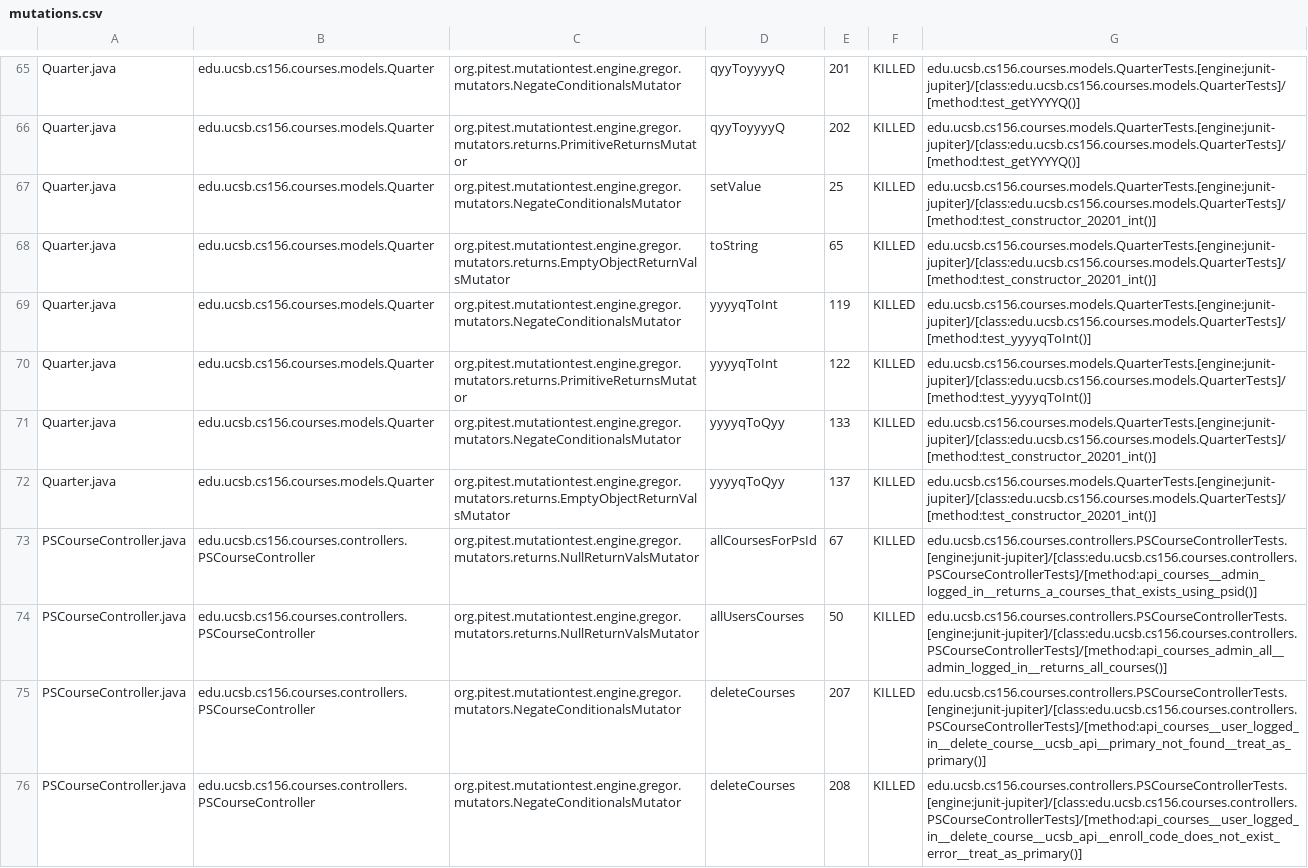
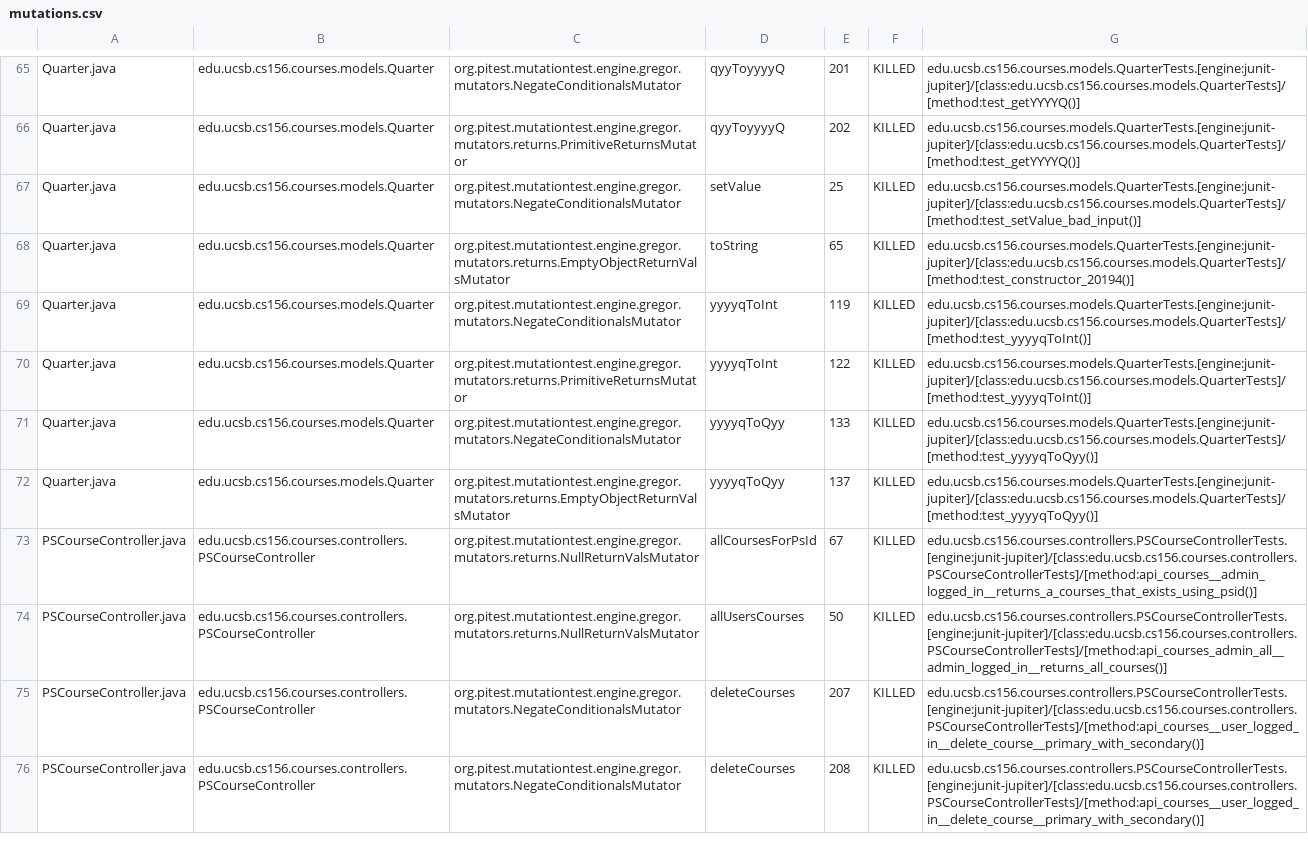
Before and after one commit to ucsb-cs156-w24/proj-courses-w24-5pm-4, a CSV file: prs/26/pitest/mutations.csv, drawn as a sheet; only a part is shown, gaps mark what is left out; the diff covers the shown part only.

Commit message:
Deploying to gh-pages from @ ucsb-cs156-w24/proj-courses-w24-5pm-4@dee3c18492486730e38bee9896ec45e4a1125be0 🚀

```diff
--- a/prs/26/pitest/mutations.csv
+++ b/prs/26/pitest/mutations.csv
@@ -66,11 +66,11 @@ Quarter.java,edu.ucsb.cs156.courses.models.Quarter,org.pitest.mutationtest.engin
 Quarter.java,edu.ucsb.cs156.courses.models.Quarter,org.pitest.mutationtest.engine.gregor.mutators.returns.PrimitiveReturnsMutator,qyyToyyyyQ,202,KILLED,edu.ucsb.cs156.courses.models.QuarterTests.[engine:junit-jupiter]/[class:edu.ucsb.cs156.courses.models.QuarterTests]/[method:test_getYYYYQ()]
-Quarter.java,edu.ucsb.cs156.courses.models.Quarter,org.pitest.mutationtest.engine.gregor.mutators.NegateConditionalsMutator,setValue,25,KILLED,edu.ucsb.cs156.courses.models.QuarterTests.[engine:junit-jupiter]/[class:edu.ucsb.cs156.courses.models.QuarterTests]/[method:test_constructor_20201_int()]
-Quarter.java,edu.ucsb.cs156.courses.models.Quarter,org.pitest.mutationtest.engine.gregor.mutators.returns.EmptyObjectReturnValsMutator,toString,65,KILLED,edu.ucsb.cs156.courses.models.QuarterTests.[engine:junit-jupiter]/[class:edu.ucsb.cs156.courses.models.QuarterTests]/[method:test_constructor_20201_int()]
+Quarter.java,edu.ucsb.cs156.courses.models.Quarter,org.pitest.mutationtest.engine.gregor.mutators.NegateConditionalsMutator,setValue,25,KILLED,edu.ucsb.cs156.courses.models.QuarterTests.[engine:junit-jupiter]/[class:edu.ucsb.cs156.courses.models.QuarterTests]/[method:test_setValue_bad_input()]
+Quarter.java,edu.ucsb.cs156.courses.models.Quarter,org.pitest.mutationtest.engine.gregor.mutators.returns.EmptyObjectReturnValsMutator,toString,65,KILLED,edu.ucsb.cs156.courses.models.QuarterTests.[engine:junit-jupiter]/[class:edu.ucsb.cs156.courses.models.QuarterTests]/[method:test_constructor_20194()]
 Quarter.java,edu.ucsb.cs156.courses.models.Quarter,org.pitest.mutationtest.engine.gregor.mutators.NegateConditionalsMutator,yyyyqToInt,119,KILLED,edu.ucsb.cs156.courses.models.QuarterTests.[engine:junit-jupiter]/[class:edu.ucsb.cs156.courses.models.QuarterTests]/[method:test_yyyyqToInt()]
 Quarter.java,edu.ucsb.cs156.courses.models.Quarter,org.pitest.mutationtest.engine.gregor.mutators.returns.PrimitiveReturnsMutator,yyyyqToInt,122,KILLED,edu.ucsb.cs156.courses.models.QuarterTests.[engine:junit-jupiter]/[class:edu.ucsb.cs156.courses.models.QuarterTests]/[method:test_yyyyqToInt()]
-Quarter.java,edu.ucsb.cs156.courses.models.Quarter,org.pitest.mutationtest.engine.gregor.mutators.NegateConditionalsMutator,yyyyqToQyy,133,KILLED,edu.ucsb.cs156.courses.models.QuarterTests.[engine:junit-jupiter]/[class:edu.ucsb.cs156.courses.models.QuarterTests]/[method:test_constructor_20201_int()]
-Quarter.java,edu.ucsb.cs156.courses.models.Quarter,org.pitest.mutationtest.engine.gregor.mutators.returns.EmptyObjectReturnValsMutator,yyyyqToQyy,137,KILLED,edu.ucsb.cs156.courses.models.QuarterTests.[engine:junit-jupiter]/[class:edu.ucsb.cs156.courses.models.QuarterTests]/[method:test_constructor_20201_int()]
+Quarter.java,edu.ucsb.cs156.courses.models.Quarter,org.pitest.mutationtest.engine.gregor.mutators.NegateConditionalsMutator,yyyyqToQyy,133,KILLED,edu.ucsb.cs156.courses.models.QuarterTests.[engine:junit-jupiter]/[class:edu.ucsb.cs156.courses.models.QuarterTests]/[method:test_yyyyqToQyy()]
+Quarter.java,edu.ucsb.cs156.courses.models.Quarter,org.pitest.mutationtest.engine.gregor.mutators.returns.EmptyObjectReturnValsMutator,yyyyqToQyy,137,KILLED,edu.ucsb.cs156.courses.models.QuarterTests.[engine:junit-jupiter]/[class:edu.ucsb.cs156.courses.models.QuarterTests]/[method:test_yyyyqToQyy()]
 PSCourseController.java,edu.ucsb.cs156.courses.controllers.PSCourseController,org.pitest.mutationtest.engine.gregor.mutators.returns.NullReturnValsMutator,allCoursesForPsId,67,KILLED,edu.ucsb.cs156.courses.controllers.PSCourseControllerTests.[engine:junit-jupiter]/[class:edu.ucsb.cs156.courses.controllers.PSCourseControllerTests]/[method:api_courses__admin_logged_in__returns_a_courses_that_exists_using_psid()]
 PSCourseController.java,edu.ucsb.cs156.courses.controllers.PSCourseController,org.pitest.mutationtest.engine.gregor.mutators.returns.NullReturnValsMutator,allUsersCourses,50,KILLED,edu.ucsb.cs156.courses.controllers.PSCourseControllerTests.[engine:junit-jupiter]/[class:edu.ucsb.cs156.courses.controllers.PSCourseControllerTests]/[method:api_courses_admin_all__admin_logged_in__returns_all_courses()]
-PSCourseController.java,edu.ucsb.cs156.courses.controllers.PSCourseController,org.pitest.mutationtest.engine.gregor.mutators.NegateConditionalsMutator,deleteCourses,207,KILLED,edu.ucsb.cs156.courses.controllers.PSCourseControllerTests.[engine:junit-jupiter]/[class:edu.ucsb.cs156.courses.controllers.PSCourseControllerTests]/[method:api_courses__user_logged_in__delete_course__ucsb_api__primary_not_found__treat_as_primary()]
-PSCourseController.java,edu.ucsb.cs156.courses.controllers.PSCourseController,org.pitest.mutationtest.engine.gregor.mutators.NegateConditionalsMutator,deleteCourses,208,KILLED,edu.ucsb.cs156.courses.controllers.PSCourseControllerTests.[engine:junit-jupiter]/[class:edu.ucsb.cs156.courses.controllers.PSCourseControllerTests]/[method:api_courses__user_logged_in__delete_course__ucsb_api__enroll_code_does_not_exist_error__treat_as_primary()]
+PSCourseController.java,edu.ucsb.cs156.courses.controllers.PSCourseController,org.pitest.mutationtest.engine.gregor.mutators.NegateConditionalsMutator,deleteCourses,207,KILLED,edu.ucsb.cs156.courses.controllers.PSCourseControllerTests.[engine:junit-jupiter]/[class:edu.ucsb.cs156.courses.controllers.PSCourseControllerTests]/[method:api_courses__user_logged_in__delete_course__primary_with_secondary()]
+PSCourseController.java,edu.ucsb.cs156.courses.controllers.PSCourseController,org.pitest.mutationtest.engine.gregor.mutators.NegateConditionalsMutator,deleteCourses,208,KILLED,edu.ucsb.cs156.courses.controllers.PSCourseControllerTests.[engine:junit-jupiter]/[class:edu.ucsb.cs156.courses.controllers.PSCourseControllerTests]/[method:api_courses__user_logged_in__delete_course__primary_with_secondary()]
```
Also changed, not shown: 64 edited cells elsewhere in this file, 39 other files.
